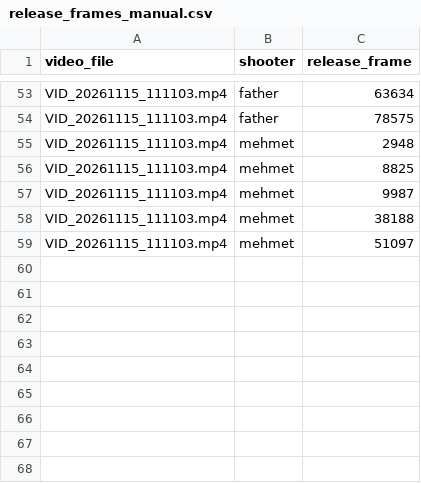
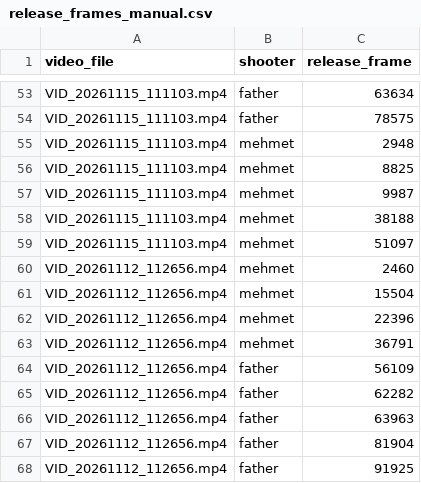
Before and after one commit to m-bilen/shotlab, a CSV file: data/release_frames_manual.csv, drawn as a sheet; only a part is shown, gaps mark what is left out.

Commit message:
Add manual release frames for S04

```diff
--- a/data/release_frames_manual.csv
+++ b/data/release_frames_manual.csv
@@ -59 +59,10 @@ VID_20261115_111103.mp4,mehmet,38188
 VID_20261115_111103.mp4,mehmet,51097
+VID_20261112_112656.mp4,mehmet,2460
+VID_20261112_112656.mp4,mehmet,15504
+VID_20261112_112656.mp4,mehmet,22396
+VID_20261112_112656.mp4,mehmet,36791
+VID_20261112_112656.mp4,father,56109
+VID_20261112_112656.mp4,father,62282
+VID_20261112_112656.mp4,father,63963
+VID_20261112_112656.mp4,father,81904
+VID_20261112_112656.mp4,father,91925
```
